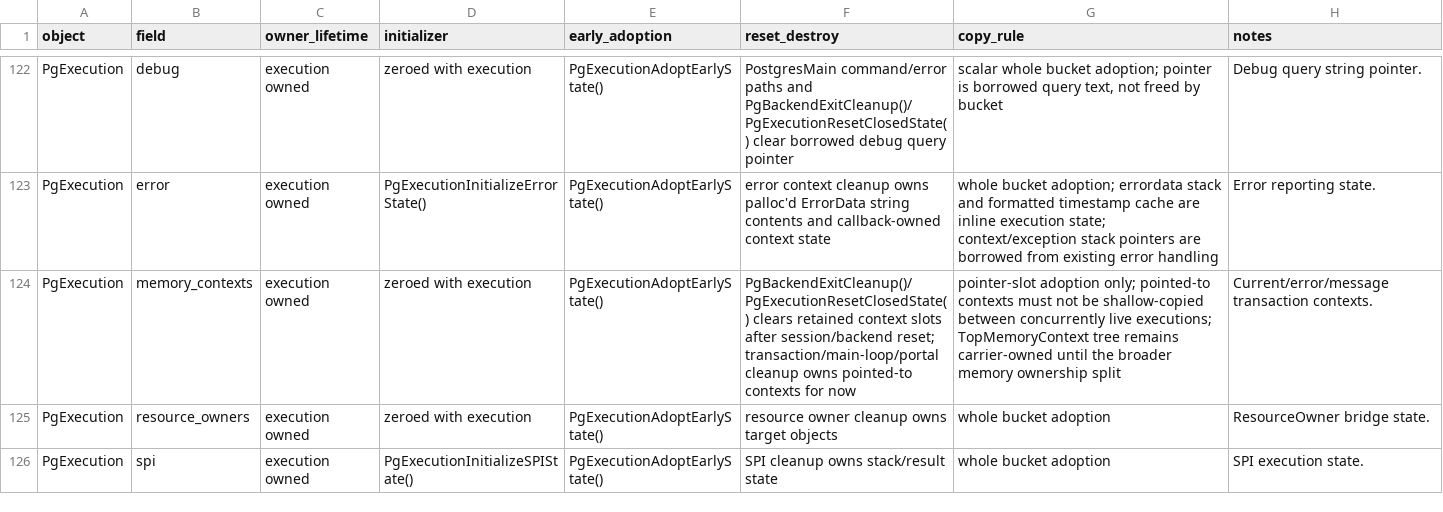
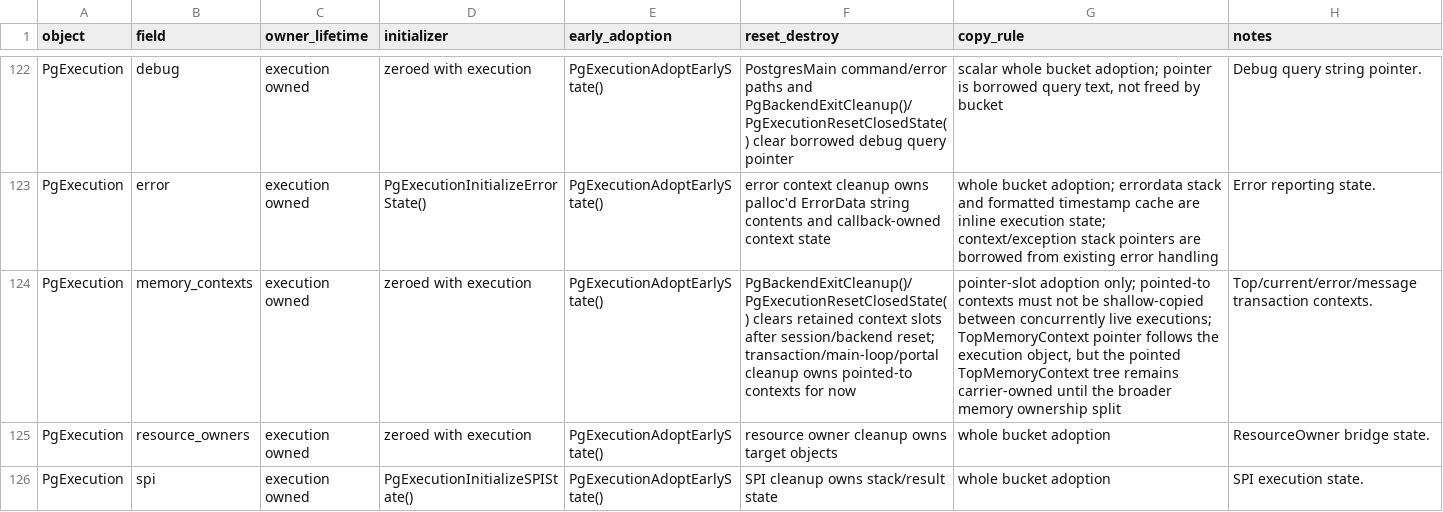
Before and after one commit to gburd/postgres, a TSV file: MULTITHREADED_RUNTIME_LIFECYCLE.tsv, drawn as a sheet; only a part is shown, gaps mark what is left out.

```diff
--- a/MULTITHREADED_RUNTIME_LIFECYCLE.tsv
+++ b/MULTITHREADED_RUNTIME_LIFECYCLE.tsv
@@ -123,3 +123,3 @@ PgExecution	debug	execution owned	zeroed with execution	PgExecutionAdoptEarlySta
 PgExecution	error	execution owned	PgExecutionInitializeErrorState()	PgExecutionAdoptEarlyState()	error context cleanup owns palloc'd ErrorData string contents and callback-owned context state	whole bucket adoption; errordata stack and formatted timestamp cache are inline execution state; context/exception stack pointers are borrowed from existing error handling	Error reporting state.
-PgExecution	memory_contexts	execution owned	zeroed with execution	PgExecutionAdoptEarlyState()	PgBackendExitCleanup()/PgExecutionResetClosedState() clears retained context slots after session/backend reset; transaction/main-loop/portal cleanup owns pointed-to contexts for now	pointer-slot adoption only; pointed-to contexts must not be shallow-copied between concurrently live executions; TopMemoryContext tree remains carrier-owned until the broader memory ownership split	Current/error/message transaction contexts.
+PgExecution	memory_contexts	execution owned	zeroed with execution	PgExecutionAdoptEarlyState()	PgBackendExitCleanup()/PgExecutionResetClosedState() clears retained context slots after session/backend reset; transaction/main-loop/portal cleanup owns pointed-to contexts for now	pointer-slot adoption only; pointed-to contexts must not be shallow-copied between concurrently live executions; TopMemoryContext pointer follows the execution object, but the pointed TopMemoryContext tree remains carrier-owned until the broader memory ownership split	Top/current/error/message transaction contexts.
 PgExecution	resource_owners	execution owned	zeroed with execution	PgExecutionAdoptEarlyState()	resource owner cleanup owns target objects	whole bucket adoption	ResourceOwner bridge state.
```
Also changed, not shown: MULTITHREADED_RUNTIME_OWNERS.tsv, 8 other files.
